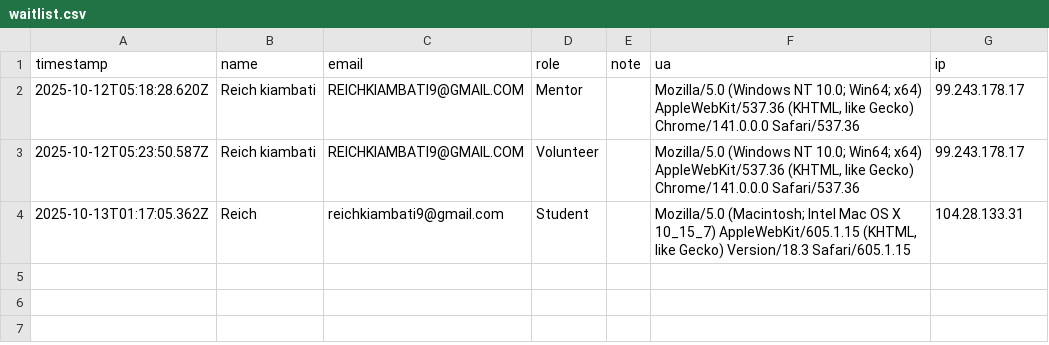
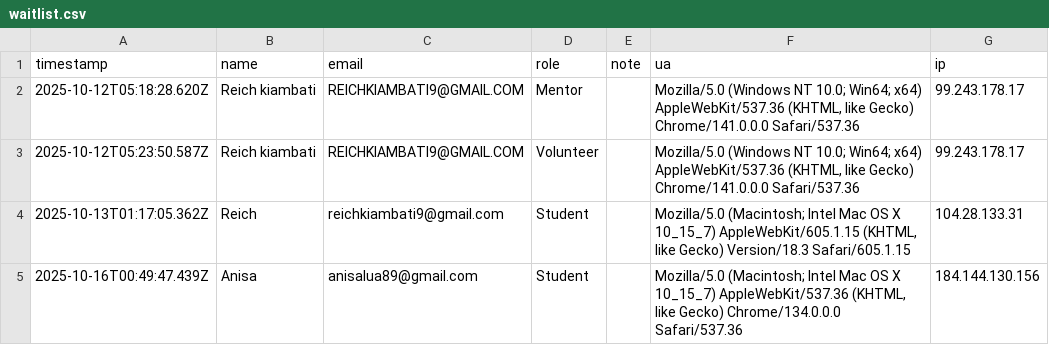
Before and after one commit to rkiambati/WDSOverhaul, a CSV file: data/waitlist.csv, drawn as a sheet; the diff names each change by its address in the sheet, - before the commit and + after, or states it on an @@ line.

Commit message:
chore: append data/waitlist.csv [bot]

```diff
--- a/data/waitlist.csv
+++ b/data/waitlist.csv
+row 5: 2025-10-16T00:49:47.439Z | Anisa | anisalua89@gmail.com | Student |  | Mozilla/5.0 (Macintosh; Intel Mac OS X 10_15_7) AppleWebKit/537.36 (KHTML, like Gecko) Chrome/134.0.0.0 Safari/537.36 | 184.144.130.156
```
